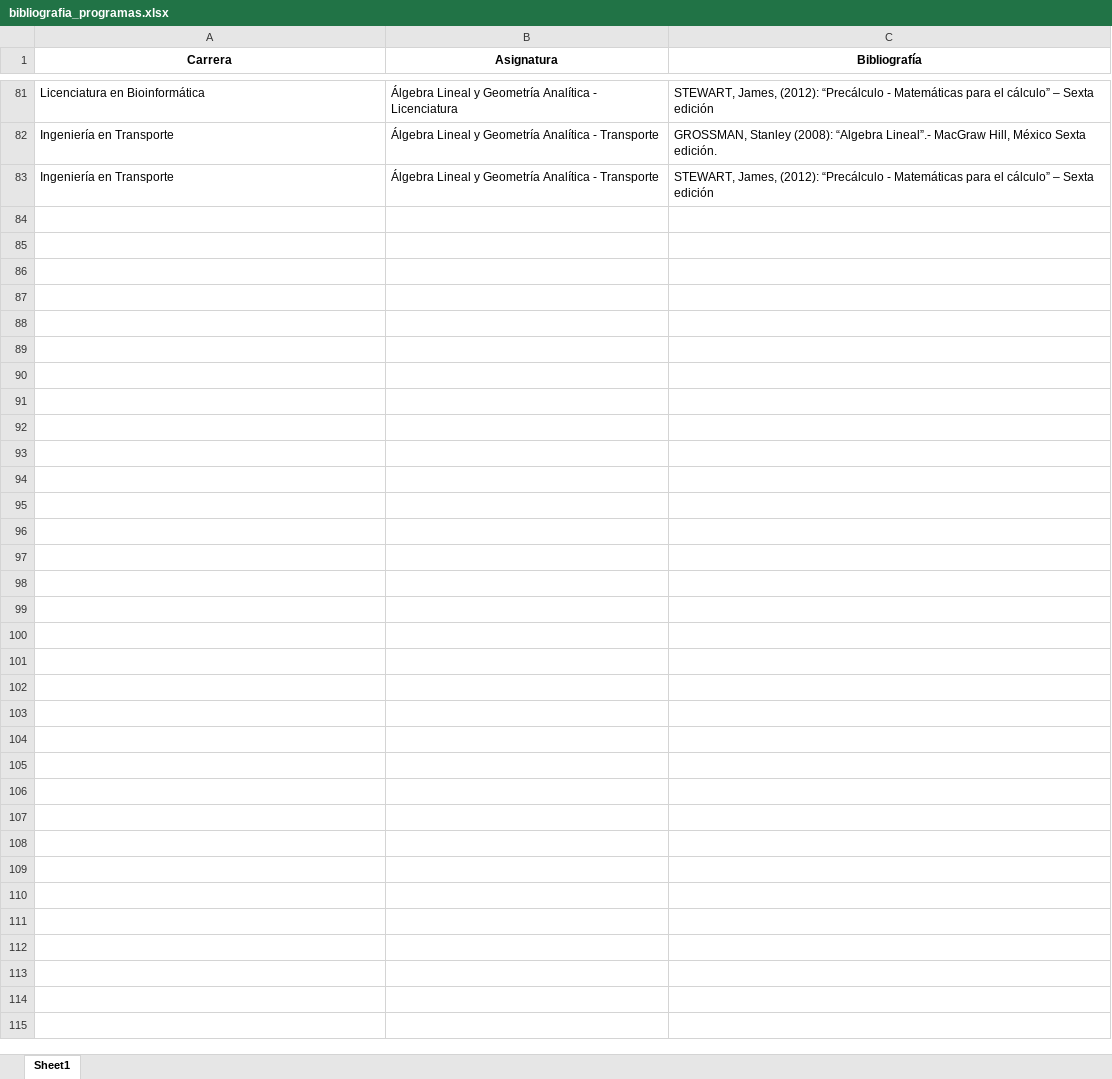
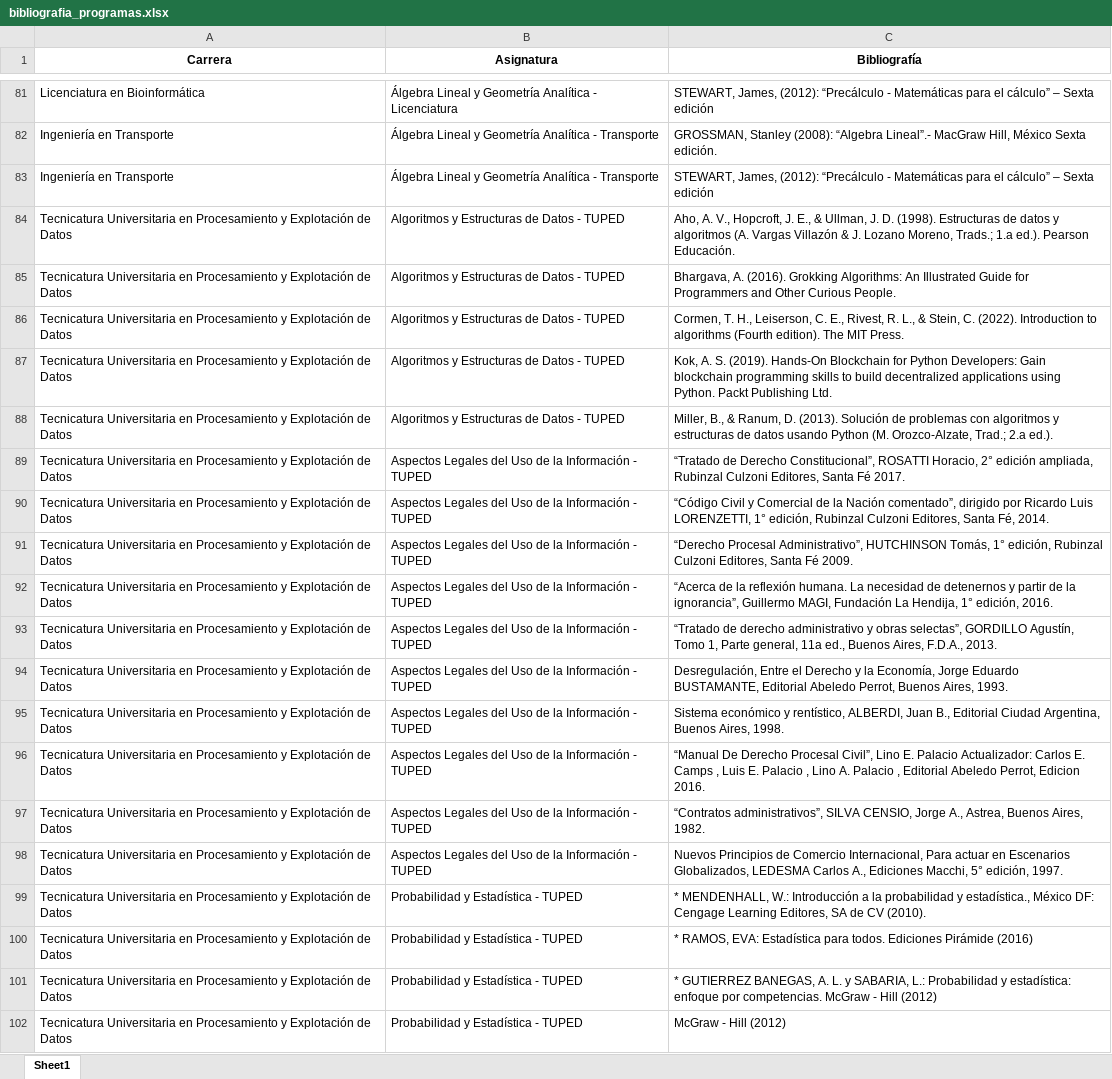
Before and after one commit to axelescalante0/Practica-Biblioteca, an Excel workbook: data/procesados/bibliografia_programas.xlsx, sheet Sheet1, drawn as a sheet; only a part is shown, gaps mark what is left out; values as stored, in another font and other column widths than the file's, no borders; the diff names each change by its address in the sheet, - before the commit and + after, or states it on an @@ line.

Commit message:
Se extrajo la informacion de la bibliografia restante. Se sumaron las materias de tuped que faltaban, queda separar tituolos y autores

```diff
--- a/data/procesados/bibliografia_programas.xlsx (sheet Sheet1)
+++ b/data/procesados/bibliografia_programas.xlsx (sheet Sheet1)
+row 84: Tecnicatura Universitaria en Procesamiento y Explotación de Datos | Algoritmos y Estructuras de Datos - TUPED | Aho, A. V., Hopcroft, J. E., & Ullman, J. D. (1998). Estructuras de datos y algoritmos (A. Vargas Villazón & J. Lozano Moreno, Trads.; 1.a ed.). Pearson Educación.
+row 85: Tecnicatura Universitaria en Procesamiento y Explotación de Datos | Algoritmos y Estructuras de Datos - TUPED | Bhargava, A. (2016). Grokking Algorithms: An Illustrated Guide for Programmers and Other Curious People.
+row 86: Tecnicatura Universitaria en Procesamiento y Explotación de Datos | Algoritmos y Estructuras de Datos - TUPED | Cormen, T. H., Leiserson, C. E., Rivest, R. L., & Stein, C. (2022). Introduction to algorithms (Fourth edition). The MIT Press.
+row 87: Tecnicatura Universitaria en Procesamiento y Explotación de Datos | Algoritmos y Estructuras de Datos - TUPED | Kok, A. S. (2019). Hands-On Blockchain for Python Developers: Gain blockchain programming skills to build decentralized applications using Python. Packt Publishing Ltd.
+row 88: Tecnicatura Universitaria en Procesamiento y Explotación de Datos | Algoritmos y Estructuras de Datos - TUPED | Miller, B., & Ranum, D. (2013). Solución de problemas con algoritmos y estructuras de datos usando Python (M. Orozco-Alzate, Trad.; 2.a ed.).
+row 89: Tecnicatura Universitaria en Procesamiento y Explotación de Datos | Aspectos Legales del Uso de la Información - TUPED | “Tratado de Derecho Constitucional”, ROSATTI Horacio, 2° edición ampliada, Rubinzal Culzoni Editores, Santa Fé 2017.
+row 90: Tecnicatura Universitaria en Procesamiento y Explotación de Datos | Aspectos Legales del Uso de la Información - TUPED | “Código Civil y Comercial de la Nación comentado”, dirigido por Ricardo Luis LORENZETTI, 1° edición, Rubinzal Culzoni Editores, Santa Fé, 2014.
+row 91: Tecnicatura Universitaria en Procesamiento y Explotación de Datos | Aspectos Legales del Uso de la Información - TUPED | “Derecho Procesal Administrativo”, HUTCHINSON Tomás, 1° edición, Rubinzal Culzoni Editores, Santa Fé 2009.
+row 92: Tecnicatura Universitaria en Procesamiento y Explotación de Datos | Aspectos Legales del Uso de la Información - TUPED | “Acerca de la reflexión humana. La necesidad de detenernos y partir de la ignorancia”, Guillermo MAGI, Fundación La Hendija, 1° edición, 2016.
+row 93: Tecnicatura Universitaria en Procesamiento y Explotación de Datos | Aspectos Legales del Uso de la Información - TUPED | “Tratado de derecho administrativo y obras selectas”, GORDILLO Agustín, Tomo 1, Parte general, 11a ed., Buenos Aires, F.D.A., 2013.
+row 94: Tecnicatura Universitaria en Procesamiento y Explotación de Datos | Aspectos Legales del Uso de la Información - TUPED | Desregulación, Entre el Derecho y la Economía, Jorge Eduardo BUSTAMANTE, Editorial Abeledo Perrot, Buenos Aires, 1993.
+row 95: Tecnicatura Universitaria en Procesamiento y Explotación de Datos | Aspectos Legales del Uso de la Información - TUPED | Sistema económico y rentístico, ALBERDI, Juan B., Editorial Ciudad Argentina, Buenos Aires, 1998.
+row 96: Tecnicatura Universitaria en Procesamiento y Explotación de Datos | Aspectos Legales del Uso de la Información - TUPED | “Manual De Derecho Procesal Civil”, Lino E. Palacio Actualizador: Carlos E. Camps , Luis E. Palacio , Lino A. Palacio , Editorial Abeledo Perrot, Edicion 2016.
+row 97: Tecnicatura Universitaria en Procesamiento y Explotación de Datos | Aspectos Legales del Uso de la Información - TUPED | “Contratos administrativos”, SILVA CENSIO, Jorge A., Astrea, Buenos Aires, 1982.
+row 98: Tecnicatura Universitaria en Procesamiento y Explotación de Datos | Aspectos Legales del Uso de la Información - TUPED | Nuevos Principios de Comercio Internacional, Para actuar en Escenarios Globalizados, LEDESMA Carlos A., Ediciones Macchi, 5° edición, 1997.
+row 99: Tecnicatura Universitaria en Procesamiento y Explotación de Datos | Probabilidad y Estadística - TUPED | * MENDENHALL, W.: Introducción a la probabilidad y estadística., México DF: Cengage Learning Editores, SA de CV (2010).
+row 100: Tecnicatura Universitaria en Procesamiento y Explotación de Datos | Probabilidad y Estadística - TUPED | * RAMOS, EVA: Estadística para todos. Ediciones Pirámide (2016)
+row 101: Tecnicatura Universitaria en Procesamiento y Explotación de Datos | Probabilidad y Estadística - TUPED | * GUTIERREZ BANEGAS, A. L. y SABARIA, L.: Probabilidad y estadística: enfoque por competencias. McGraw - Hill (2012)
+row 102: Tecnicatura Universitaria en Procesamiento y Explotación de Datos | Probabilidad y Estadística - TUPED | McGraw - Hill (2012)
```
Also changed, not shown: 2 other files.
